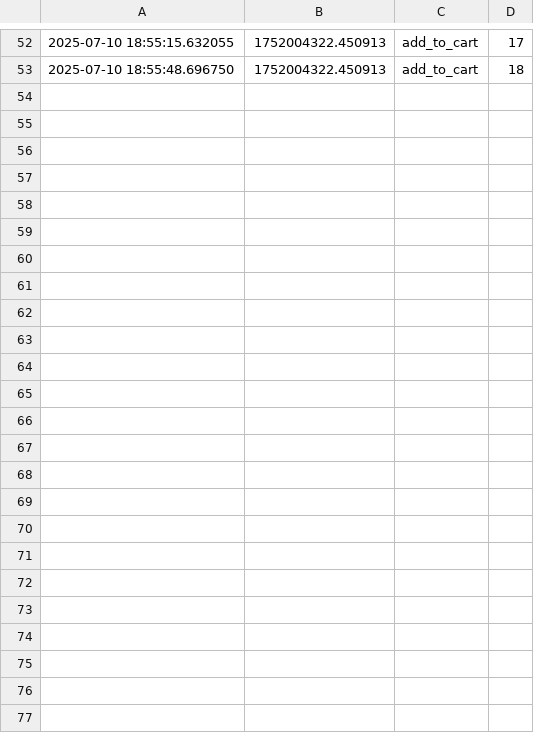
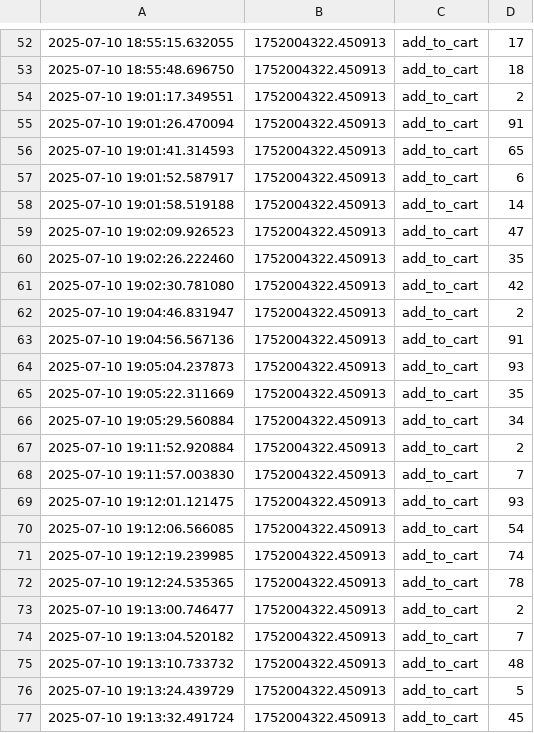
Before and after one commit to adanSiqueira/ecommerce-recommender-app, a CSV file: logs/user_interactions.csv, drawn as a sheet; only a part is shown, gaps mark what is left out.

```diff
--- a/logs/user_interactions.csv
+++ b/logs/user_interactions.csv
@@ -53 +53,25 @@
 2025-07-10 18:55:48.696750,1752004322.450913,add_to_cart,18
+2025-07-10 19:01:17.349551,1752004322.450913,add_to_cart,2
+2025-07-10 19:01:26.470094,1752004322.450913,add_to_cart,91
+2025-07-10 19:01:41.314593,1752004322.450913,add_to_cart,65
+2025-07-10 19:01:52.587917,1752004322.450913,add_to_cart,6
+2025-07-10 19:01:58.519188,1752004322.450913,add_to_cart,14
+2025-07-10 19:02:09.926523,1752004322.450913,add_to_cart,47
+2025-07-10 19:02:26.222460,1752004322.450913,add_to_cart,35
+2025-07-10 19:02:30.781080,1752004322.450913,add_to_cart,42
+2025-07-10 19:04:46.831947,1752004322.450913,add_to_cart,2
+2025-07-10 19:04:56.567136,1752004322.450913,add_to_cart,91
+2025-07-10 19:05:04.237873,1752004322.450913,add_to_cart,93
+2025-07-10 19:05:22.311669,1752004322.450913,add_to_cart,35
+2025-07-10 19:05:29.560884,1752004322.450913,add_to_cart,34
+2025-07-10 19:11:52.920884,1752004322.450913,add_to_cart,2
+2025-07-10 19:11:57.003830,1752004322.450913,add_to_cart,7
+2025-07-10 19:12:01.121475,1752004322.450913,add_to_cart,93
+2025-07-10 19:12:06.566085,1752004322.450913,add_to_cart,54
+2025-07-10 19:12:19.239985,1752004322.450913,add_to_cart,74
+2025-07-10 19:12:24.535365,1752004322.450913,add_to_cart,78
+2025-07-10 19:13:00.746477,1752004322.450913,add_to_cart,2
+2025-07-10 19:13:04.520182,1752004322.450913,add_to_cart,7
+2025-07-10 19:13:10.733732,1752004322.450913,add_to_cart,48
+2025-07-10 19:13:24.439729,1752004322.450913,add_to_cart,5
+2025-07-10 19:13:32.491724,1752004322.450913,add_to_cart,45
```
Also changed, not shown: products.csv, 2 other files.
